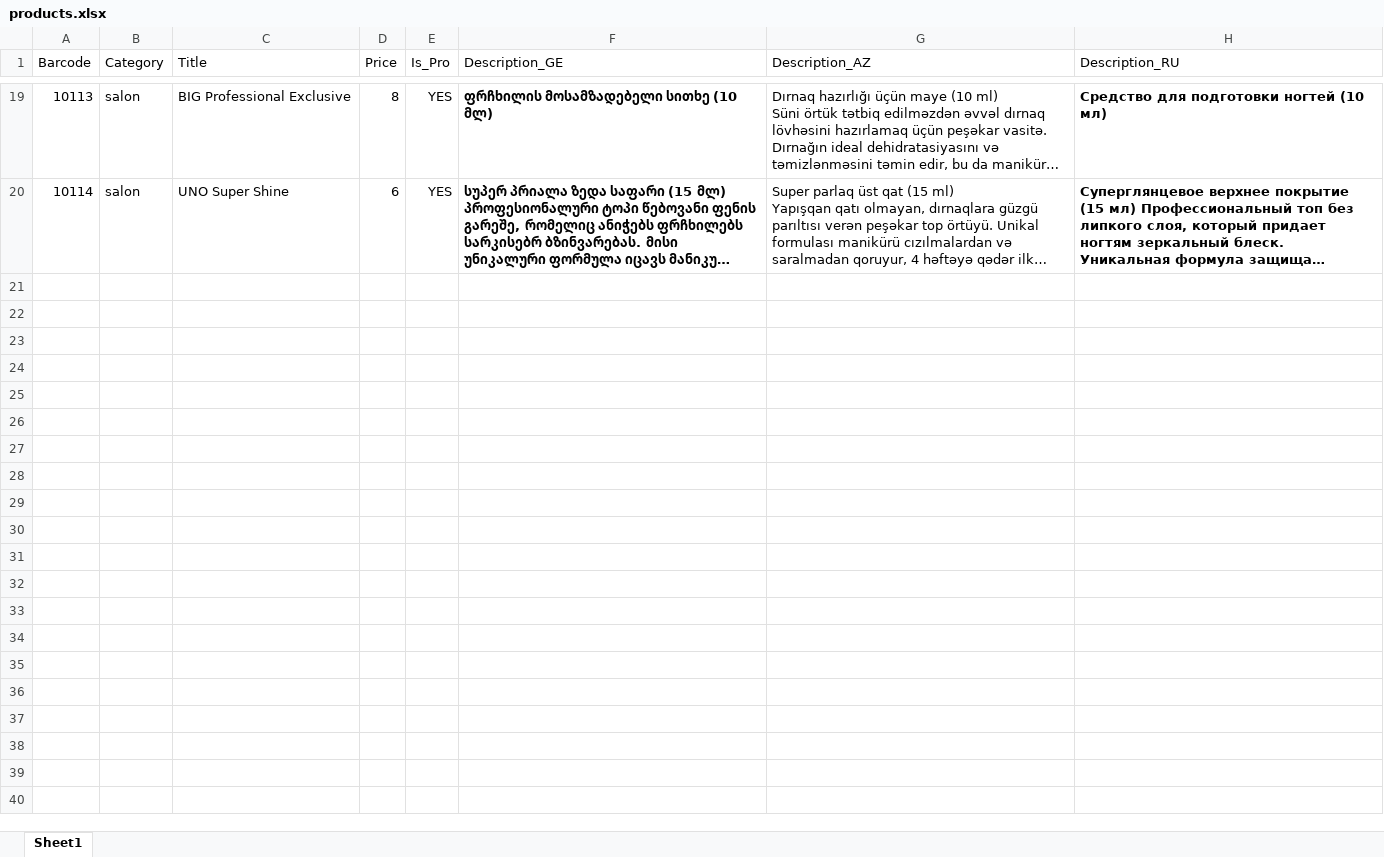
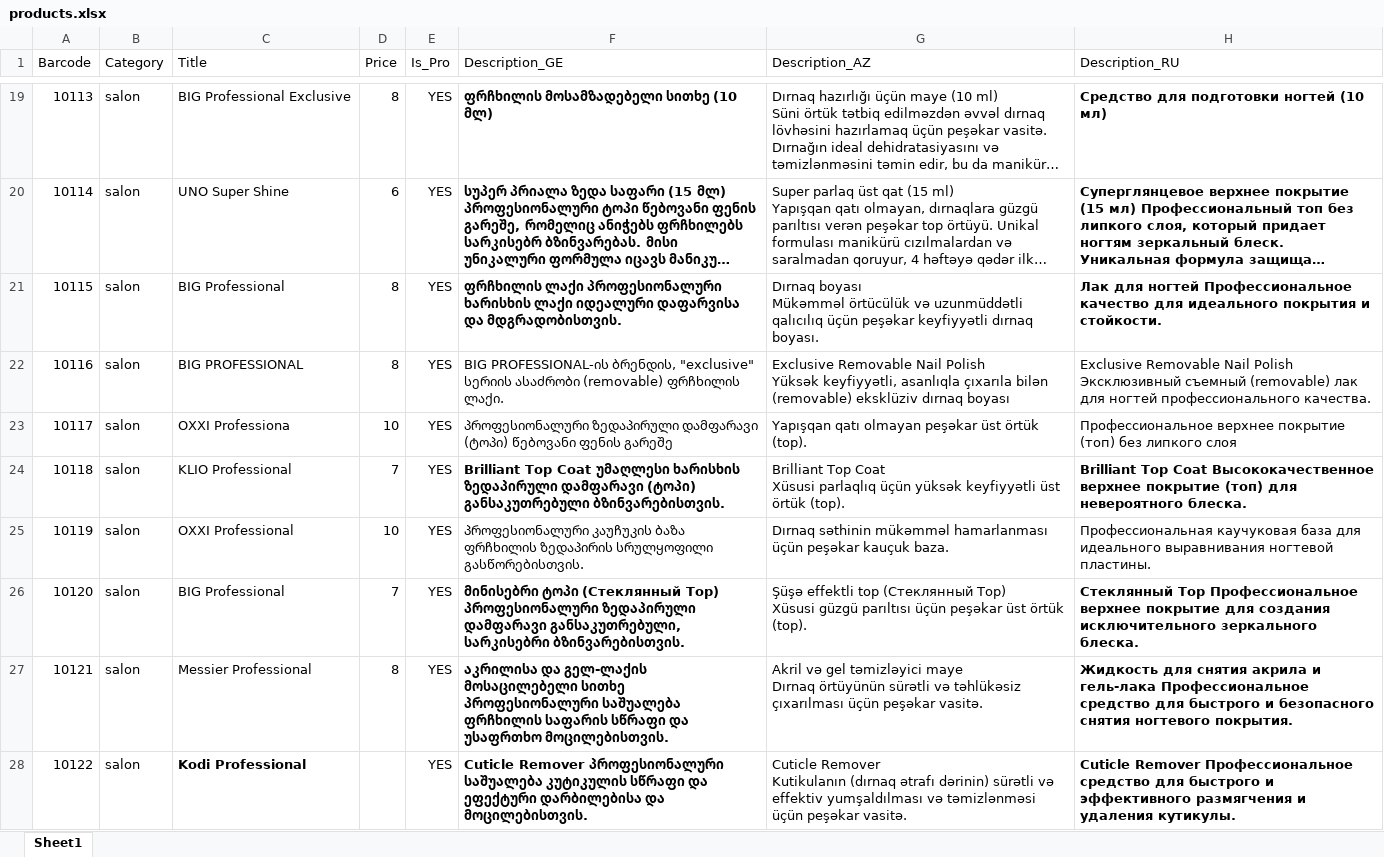
Before and after one commit to elmantbil-dotcom/catalog, an Excel workbook: products.xlsx, sheet Sheet1, drawn as a sheet; only a part is shown, gaps mark what is left out; long unchanged cells end in …; values as stored, in another font and other column widths than the file's, no borders; ↵ is a line break in a cell; the diff names each change by its address in the sheet, - before the commit and + after, or states it on an @@ line.

Commit message:
Add files via upload

```diff
--- a/products.xlsx (sheet Sheet1)
+++ b/products.xlsx (sheet Sheet1)
+row 21: 10115 | salon | BIG Professional | 8 | YES | ფრჩხილის ლაქი პროფესიონალური ხარისხის ლაქი იდეალური დაფარვისა და მდგრადობისთვის. | Dırnaq boyası ↵ Mükəmməl örtücülük və uzunmüddətli qalıcılıq üçün peşəkar keyfiyyətli dırnaq boyası. | Лак для ногтей Профессиональное качество для идеального покрытия и стойкости.
+row 22: 10116 | salon | BIG PROFESSIONAL | 8 | YES | BIG PROFESSIONAL-ის ბრენდის, "exclusive" სერიის ასაძრობი (removable) ფრჩხილის ლაქი. | Exclusive Removable Nail Polish ↵ Yüksək keyfiyyətli, asanlıqla çıxarıla bilən (removable) eksklüziv dırnaq boyası | Exclusive Removable Nail Polish ↵ Эксклюзивный съемный (removable) лак для ногтей профессионального качества.
+row 23: 10117 | salon | OXXI Professiona | 10 | YES | პროფესიონალური ზედაპირული დამფარავი (ტოპი) წებოვანი ფენის გარეშე | Yapışqan qatı olmayan peşəkar üst örtük (top). | Профессиональное верхнее покрытие (топ) без липкого слоя
+row 24: 10118 | salon | KLIO Professional | 7 | YES | Brilliant Top Coat უმაღლესი ხარისხის ზედაპირული დამფარავი (ტოპი) განსაკუთრებული ბზინვარებისთვის. | Brilliant Top Coat ↵ Xüsusi parlaqlıq üçün yüksək keyfiyyətli üst örtük (top). | Brilliant Top Coat Высококачественное верхнее покрытие (топ) для невероятного блеска.
+row 25: 10119 | salon | OXXI Professional | 10 | YES | პროფესიონალური კაუჩუკის ბაზა ფრჩხილის ზედაპირის სრულყოფილი გასწორებისთვის. | Dırnaq səthinin mükəmməl hamarlanması üçün peşəkar kauçuk baza. | Профессиональная каучуковая база для идеального выравнивания ногтевой пластины.
+row 26: 10120 | salon | BIG Professional | 7 | YES | მინისებრი ტოპი (Стеклянный Тор) პროფესიონალური ზედაპირული დამფარავი განსაკუთრებული, სარკისებრი ბზინვარებისთვის. | Şüşə effektli top (Стеклянный Тор) ↵ Xüsusi güzgü parıltısı üçün peşəkar üst örtük (top). | Стеклянный Тор Профессиональное верхнее покрытие для создания исключительного зеркального блеска.
+row 27: 10121 | salon | Messier Professional | 8 | YES | აკრილისა და გელ-ლაქის მოსაცილებელი სითხე პროფესიონალური საშუალება ფრჩხილის საფარის სწრაფი და უსაფრთხო მოცილებისთვის. | Akril və gel təmizləyici maye ↵ Dırnaq örtüyünün sürətli və təhlükəsiz çıxarılması üçün peşəkar vasitə. | Жидкость для снятия акрила и гель-лака Профессиональное средство для быстрого и безопасного снятия ногтевого покрытия.
+row 28: 10122 | salon | Kodi Professional |  | YES | Cuticle Remover პროფესიონალური საშუალება კუტიკულის სწრაფი და ეფექტური დარბილებისა და მოცილებისთვის. | Cuticle Remover ↵ Kutikulanın (dırnaq ətrafı dərinin) sürətli və effektiv yumşaldılması və təmizlənməsi üçün peşəkar vasitə. | Cuticle Remover Профессиональное средство для быстрого и эффективного размягчения и удаления кутикулы.
```
